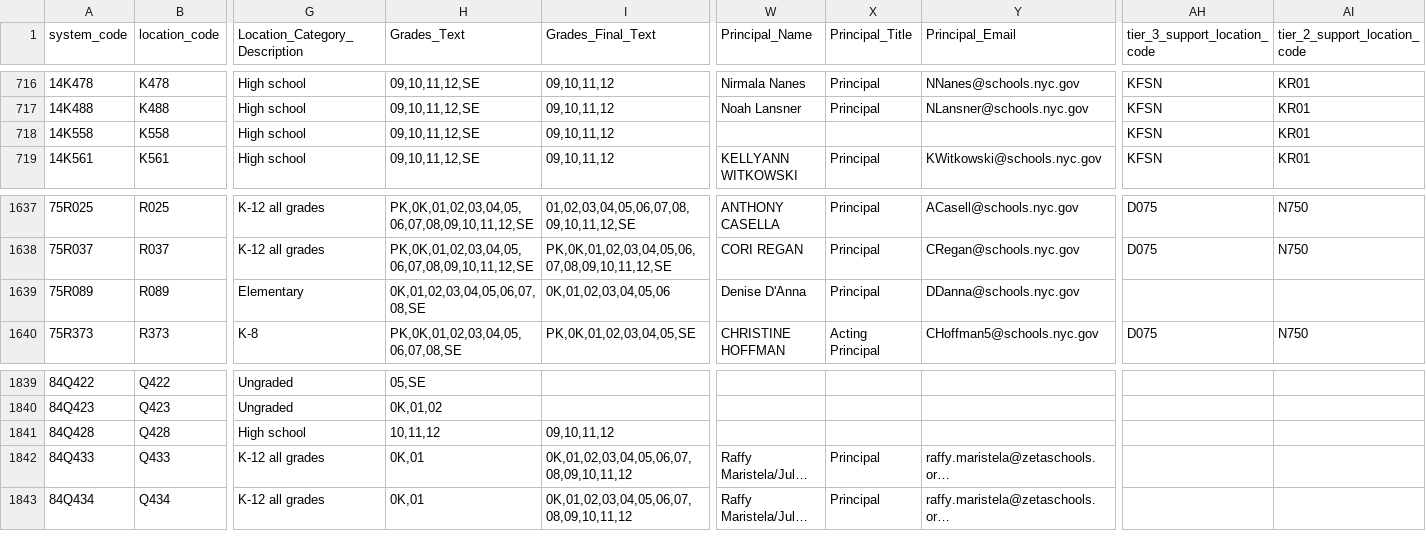
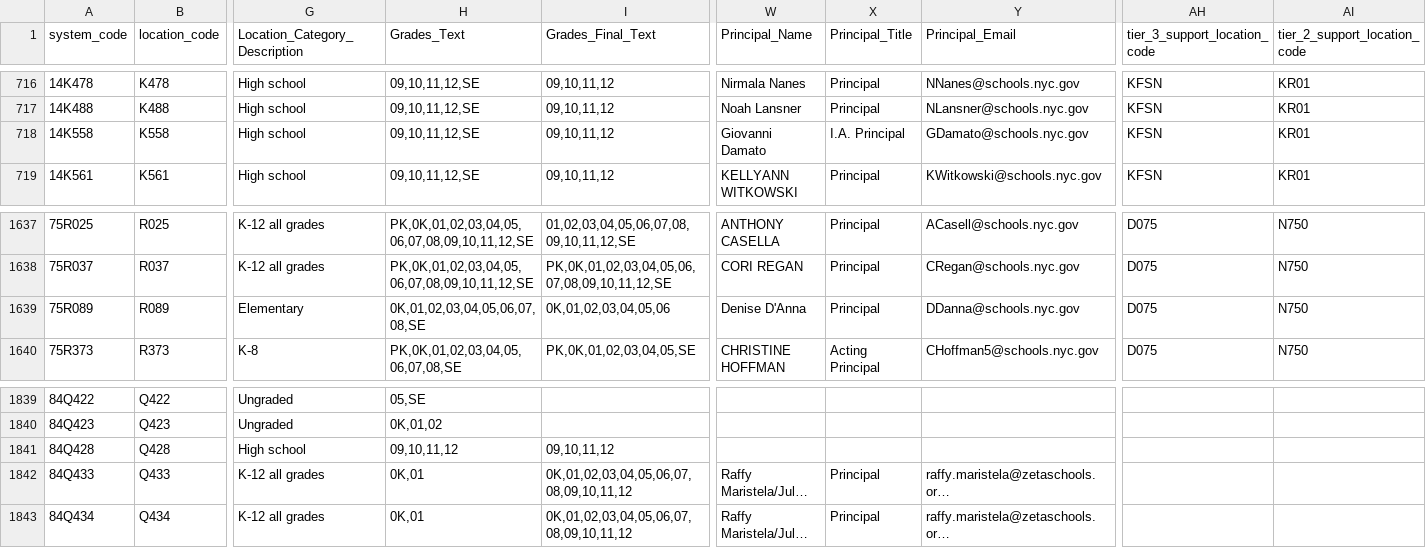
Before and after one commit to dsimoes-doe/LCGMS, a CSV file: LCGMSSupertableTEXT.csv, drawn as a sheet; only a part is shown, gaps mark what is left out; long unchanged cells end in …; the diff names each change by its address in the sheet, - before the commit and + after, or states it on an @@ line.

Commit message:
Update LCGMSSupertableTEXT.csv

```diff
--- a/LCGMSSupertableTEXT.csv
+++ b/LCGMSSupertableTEXT.csv
-W718 (Principal_Name): (empty)
+W718 (Principal_Name): Giovanni Damato
-X718 (Principal_Title): (empty)
+X718 (Principal_Title): I.A. Principal
-Y718 (Principal_Email): (empty)
+Y718 (Principal_Email): GDamato@schools.nyc.gov
-AH1639 (tier_3_support_location_code): (empty)
+AH1639 (tier_3_support_location_code): D075
-AI1639 (tier_2_support_location_code): (empty)
+AI1639 (tier_2_support_location_code): N750
-H1841 (Grades_Text): 10,11,12
+H1841 (Grades_Text): 09,10,11,12
```
